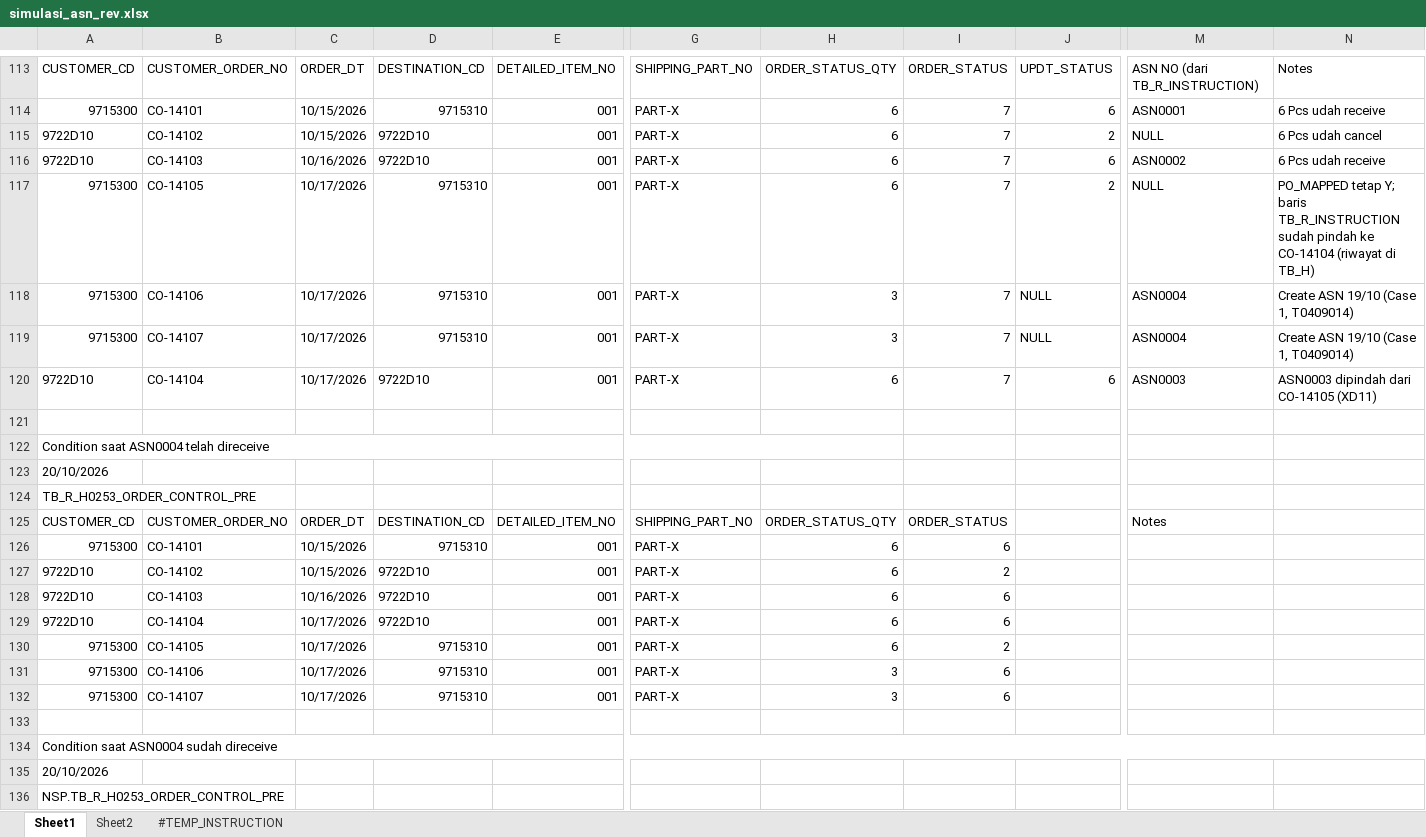
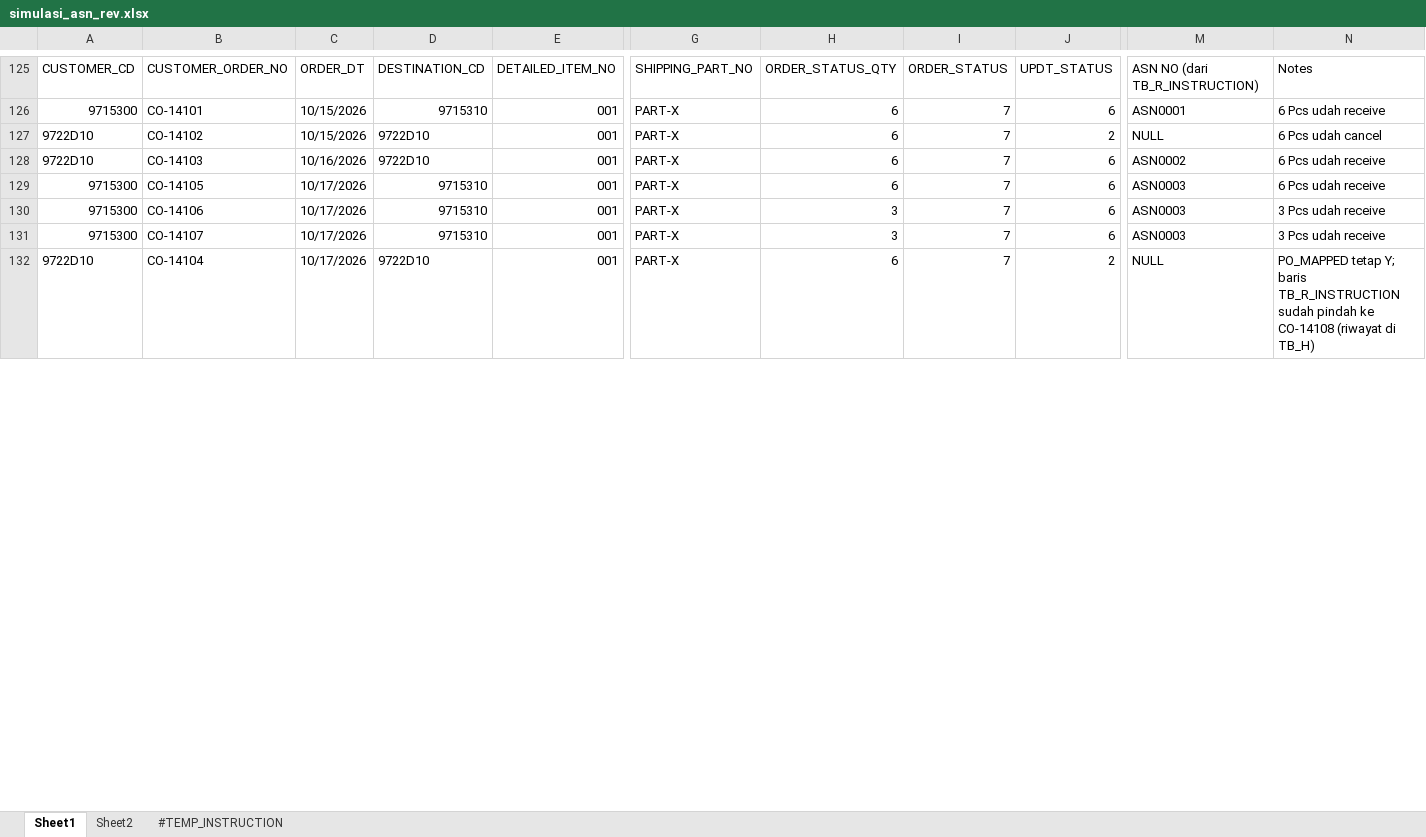
Before and after one commit to ivanrayhannn/crossdockpoc, an Excel workbook: deliverables/simulasi_asn_rev.xlsx, sheet Sheet1, drawn as a sheet; only a part is shown, gaps mark what is left out; values as stored, in another font and other column widths than the file's, no cell formats; removed rows and columns are numbered as before the commit, all else as after; rows hold the shown columns only; the diff covers the shown part only; the diff names each change by its address in the sheet, - before the commit and + after, or states it on an @@ line.

```diff
--- a/deliverables/simulasi_asn_rev.xlsx (sheet Sheet1)
+++ b/deliverables/simulasi_asn_rev.xlsx (sheet Sheet1)
-J129: 2
+J129: 6
-M129: NULL
+M129: ASN0003
-N129: PO_MAPPED tetap Y; baris TB_R_INSTRUCTION sudah pindah ke CO-14104 (riwayat di TB_H)
+N129: 6 Pcs udah receive
-J130:J131: NULL
+J130:J131: 6
-M130:M131: ASN0004
+M130:M131: ASN0003
-N130:N131: Create ASN 19/10 (Case 1, T0409014)
+N130:N131: 3 Pcs udah receive
-J132: 6
+J132: 2
-M132: ASN0003
+M132: NULL
-N132: ASN0003 dipindah dari CO-14105 (XD11)
+N132: PO_MAPPED tetap Y; baris TB_R_INSTRUCTION sudah pindah ke CO-14108 (riwayat di TB_H)
-row 121: (empty)
-row 122: Condition saat ASN0004 telah direceive
-row 123: 20/10/2026
-row 124: TB_R_H0253_ORDER_CONTROL_PRE
-row 125: CUSTOMER_CD | CUSTOMER_ORDER_NO | ORDER_DT | DESTINATION_CD | DETAILED_ITEM_NO | SHIPPING_PART_NO | ORDER_STATUS_QTY | ORDER_STATUS |  | Notes
-row 126: 9715300 | CO-14101 | 10/15/2026 | 9715310 | 001 | PART-X | 6 | 6
-row 127: 9722D10 | CO-14102 | 10/15/2026 | 9722D10 | 001 | PART-X | 6 | 2
-row 128: 9722D10 | CO-14103 | 10/16/2026 | 9722D10 | 001 | PART-X | 6 | 6
-row 129: 9722D10 | CO-14104 | 10/17/2026 | 9722D10 | 001 | PART-X | 6 | 6
-row 130: 9715300 | CO-14105 | 10/17/2026 | 9715310 | 001 | PART-X | 6 | 2
@@ row 131 moved to row 103: 9715300 @@
@@ row 132 moved to row 104: 9715300 @@
-row 133: (empty)
-row 134: Condition saat ASN0004 sudah direceive
-row 135: 20/10/2026
-row 136: NSP.TB_R_H0253_ORDER_CONTROL_PRE
```
Also changed, not shown: 12 added rows, 9 removed rows, 37 edited cells and merged cells elsewhere in this sheet, sheet Sheet2, sheet #TEMP_INSTRUCTION, cell formats, deliverables/function_list_v2/erd/Crossdock_ERD.xlsx, deliverables/function_list_v2/uiss/XD08_UISS_Batch_OrderControlInfoToNSP.xlsx, 13 other files.
